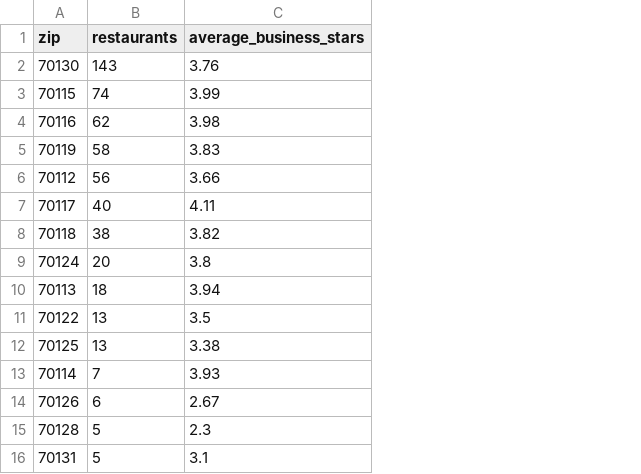
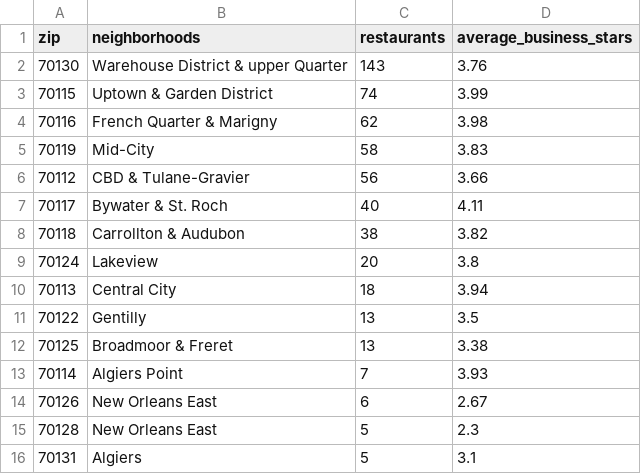
Before and after one commit to shivaliiii/yelp-new-orleans-project, a CSV file: data/new_orleans/zcta_ratings.csv, drawn as a sheet; the diff names each change by its address in the sheet, - before the commit and + after, or states it on an @@ line.

```diff
--- a/data/new_orleans/zcta_ratings.csv
+++ b/data/new_orleans/zcta_ratings.csv
+column B (neighborhoods), rows 2-16: Warehouse District & upper Quarter | Uptown & Garden District | French Quarter & Marigny | Mid-City | CBD & Tulane-Gravier | Bywater & St. Roch | Carrollton & Audubon | Lakeview | Central City | Gentilly | Broadmoor & Freret | Algiers Point | New Orleans East | New Orleans East | Algiers
```
Also changed, not shown: data/new_orleans/system_ratings_comparison.csv, 5 other files.
